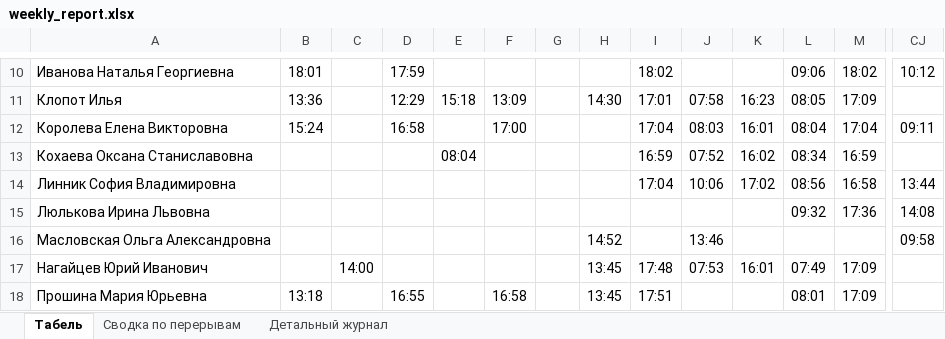
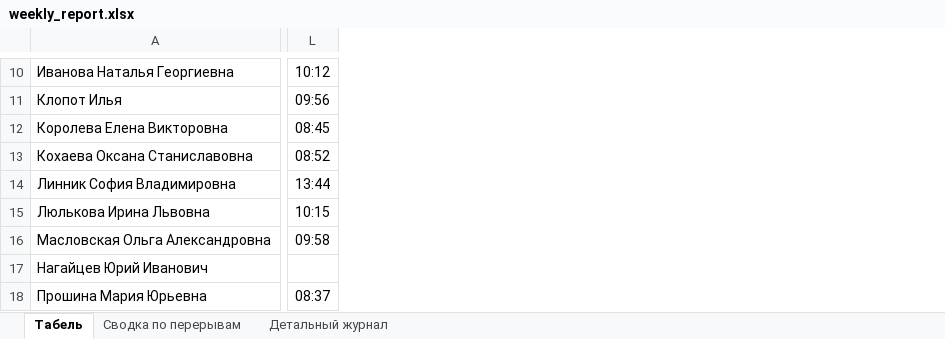
Before and after one commit to genji1451/scud, an Excel workbook: weekly_report.xlsx, sheet Табель, drawn as a sheet; only a part is shown, gaps mark what is left out; values as stored, in another font and other column widths than the file's, no borders; removed rows and columns are numbered as before the commit, all else as after; the diff covers the shown part only; the diff names each change by its address in the sheet, - before the commit and + after, or states it on an @@ line.

```diff
--- a/weekly_report.xlsx (sheet Табель)
+++ b/weekly_report.xlsx (sheet Табель)
-column B, rows 10-18: 18:01 | 13:36 | 15:24 |  |  |  |  |  | 13:18
-column C, row 17: 14:00
-column D, rows 10-18: 17:59 | 12:29 | 16:58 |  |  |  |  |  | 16:55
-column E, rows 11-13: 15:18 |  | 08:04
-column F, rows 11-18: 13:09 | 17:00 |  |  |  |  |  | 16:58
-column G, empty
-column H, rows 11-18: 14:30 |  |  |  |  | 14:52 | 13:45 | 13:45
-column I, rows 10-18: 18:02 | 17:01 | 17:04 | 16:59 | 17:04 |  |  | 17:48 | 17:51
-column J, rows 11-17: 07:58 | 08:03 | 07:52 | 10:06 |  | 13:46 | 07:53
-column K, rows 11-17: 16:23 | 16:01 | 16:02 | 17:02 |  |  | 16:01
-column L, rows 10-18: 09:06 | 08:05 | 08:04 | 08:34 | 08:56 | 09:32 |  | 07:49 | 08:01
-column M, rows 10-18: 18:02 | 17:09 | 17:04 | 16:59 | 16:58 | 17:36 |  | 17:09 | 17:09
-L11: (empty)
+L11: 09:56
-L12: 09:11
+L12: 08:45
-L13: (empty)
+L13: 08:52
-L15: 14:08
+L15: 10:15
-L18: (empty)
+L18: 08:37
```
Also changed, not shown: 1 added row, 15 added columns, 65 removed columns and 177 edited cells elsewhere in this sheet, sheet Детальный журнал, sheet Сводка по перерывам, breaks_report.xlsx, 4 other files.
